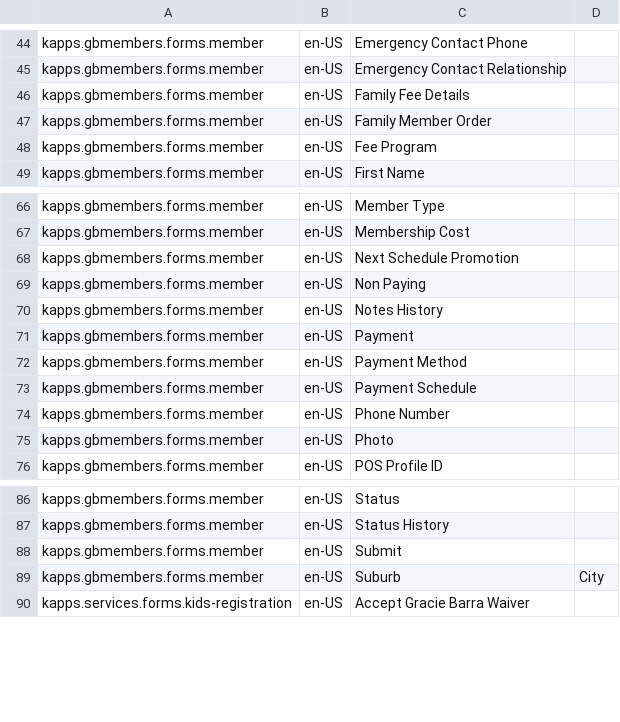
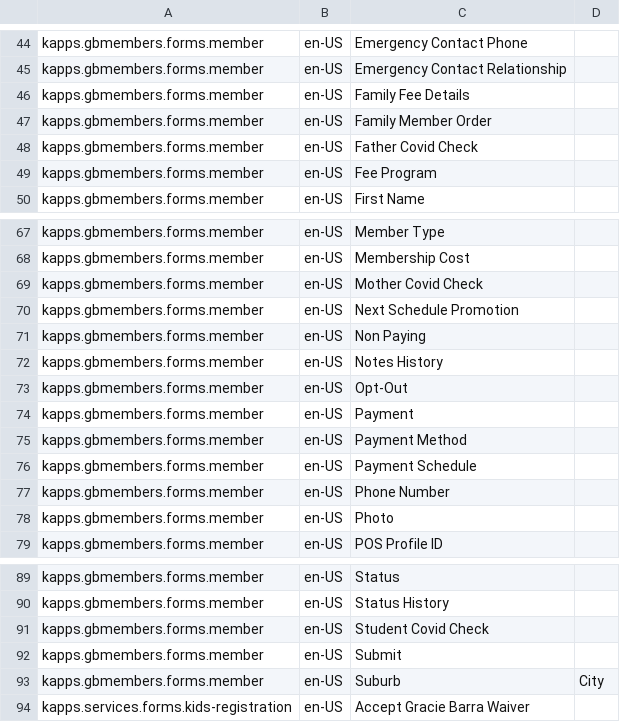
Before and after one commit to ugaffoor/platform-gbmembers-net, a CSV file: core/space/translations.csv, drawn as a sheet; only a part is shown, gaps mark what is left out.

Commit message:
US forms changes

```diff
--- a/core/space/translations.csv
+++ b/core/space/translations.csv
@@ -47,2 +47,3 @@ kapps.gbmembers.forms.member,en-US,Family Fee Details,
 kapps.gbmembers.forms.member,en-US,Family Member Order,
+kapps.gbmembers.forms.member,en-US,Father Covid Check,
 kapps.gbmembers.forms.member,en-US,Fee Program,
@@ -67,2 +68,3 @@ kapps.gbmembers.forms.member,en-US,Member Type,
 kapps.gbmembers.forms.member,en-US,Membership Cost,
+kapps.gbmembers.forms.member,en-US,Mother Covid Check,
 kapps.gbmembers.forms.member,en-US,Next Schedule Promotion,
@@ -70,2 +72,3 @@ kapps.gbmembers.forms.member,en-US,Non Paying,
 kapps.gbmembers.forms.member,en-US,Notes History,
+kapps.gbmembers.forms.member,en-US,Opt-Out,
 kapps.gbmembers.forms.member,en-US,Payment,
@@ -87,2 +90,3 @@ kapps.gbmembers.forms.member,en-US,Status,
 kapps.gbmembers.forms.member,en-US,Status History,
+kapps.gbmembers.forms.member,en-US,Student Covid Check,
 kapps.gbmembers.forms.member,en-US,Submit,
```
Also changed, not shown: 12 other files.
